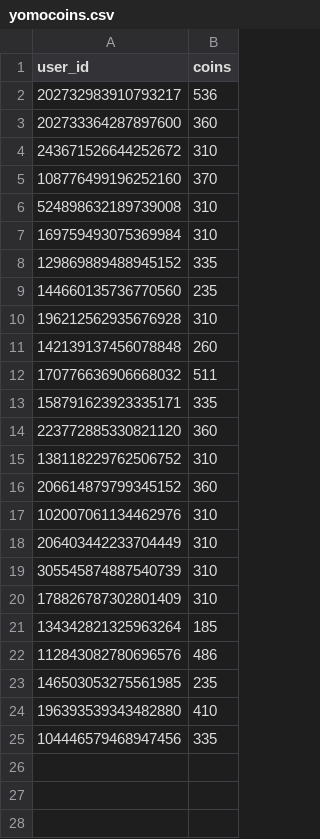
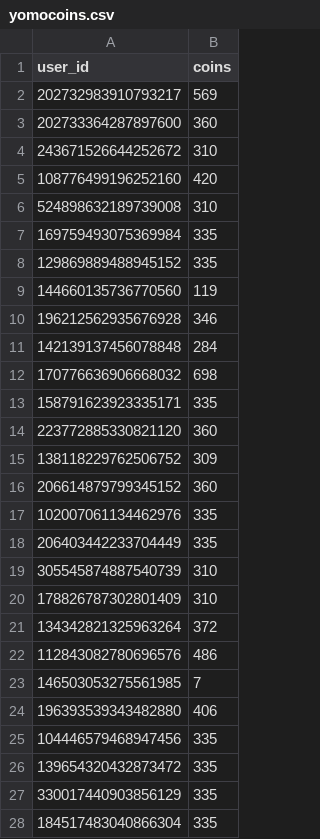
Before and after one commit to hugh-braico/robogeorge, a CSV file: yomocoins.csv, drawn as a sheet; only a part is shown; the diff covers the shown part only.

```diff
--- a/yomocoins.csv
+++ b/yomocoins.csv
@@ -1,25 +1,28 @@
 user_id,coins
-202732983910793217,536
+202732983910793217,569
 202733364287897600,360
 243671526644252672,310
-108776499196252160,370
+108776499196252160,420
 524898632189739008,310
-169759493075369984,310
+169759493075369984,335
 129869889488945152,335
-144660135736770560,235
-196212562935676928,310
-142139137456078848,260
-170776636906668032,511
+144660135736770560,119
+196212562935676928,346
+142139137456078848,284
+170776636906668032,698
 158791623923335171,335
 223772885330821120,360
-138118229762506752,310
+138118229762506752,309
 206614879799345152,360
-102007061134462976,310
-206403442233704449,310
+102007061134462976,335
+206403442233704449,335
 305545874887540739,310
 178826787302801409,310
-134342821325963264,185
+134342821325963264,372
 112843082780696576,486
-146503053275561985,235
-196393539343482880,410
+146503053275561985,7
+196393539343482880,406
 104446579468947456,335
+139654320432873472,335
+330017440903856129,335
+184517483040866304,335
```
Also changed, not shown: 4 added rows elsewhere in this file, 1 other file.
